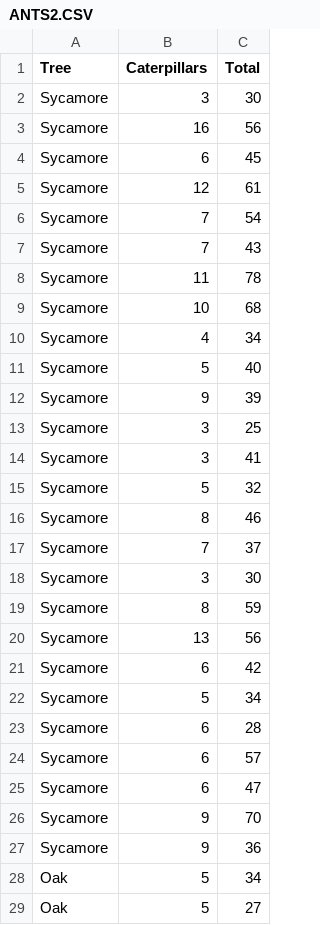
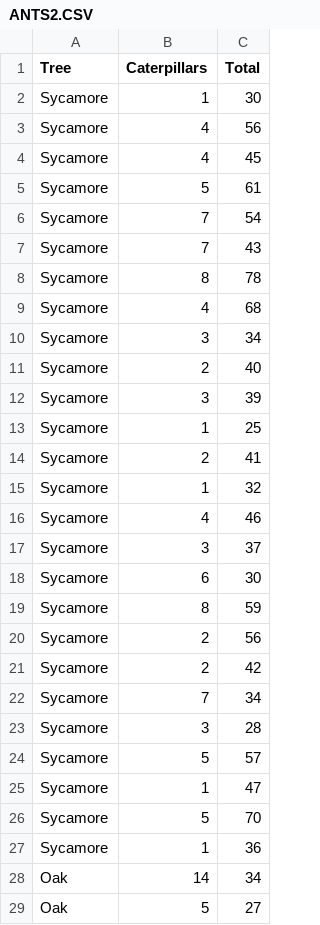
Before and after one commit to dzchilds/stats-for-bio, a CSV file: data_csv/ANTS2.CSV, drawn as a sheet; only a part is shown; the diff covers the shown part only.

```diff
--- a/data_csv/ANTS2.CSV
+++ b/data_csv/ANTS2.CSV
@@ -1,29 +1,29 @@
 Tree,Caterpillars,Total
-Sycamore,3,30
-Sycamore,16,56
-Sycamore,6,45
-Sycamore,12,61
+Sycamore,1,30
+Sycamore,4,56
+Sycamore,4,45
+Sycamore,5,61
 Sycamore,7,54
 Sycamore,7,43
-Sycamore,11,78
-Sycamore,10,68
-Sycamore,4,34
-Sycamore,5,40
-Sycamore,9,39
-Sycamore,3,25
-Sycamore,3,41
-Sycamore,5,32
-Sycamore,8,46
-Sycamore,7,37
-Sycamore,3,30
+Sycamore,8,78
+Sycamore,4,68
+Sycamore,3,34
+Sycamore,2,40
+Sycamore,3,39
+Sycamore,1,25
+Sycamore,2,41
+Sycamore,1,32
+Sycamore,4,46
+Sycamore,3,37
+Sycamore,6,30
 Sycamore,8,59
-Sycamore,13,56
-Sycamore,6,42
-Sycamore,5,34
-Sycamore,6,28
-Sycamore,6,57
-Sycamore,6,47
-Sycamore,9,70
-Sycamore,9,36
-Oak,5,34
+Sycamore,2,56
+Sycamore,2,42
+Sycamore,7,34
+Sycamore,3,28
+Sycamore,5,57
+Sycamore,1,47
+Sycamore,5,70
+Sycamore,1,36
+Oak,14,34
 Oak,5,27
```
Also changed, not shown: 24 edited cells elsewhere in this file, data_csv/STONEFLY.CSV, 2 other files.
